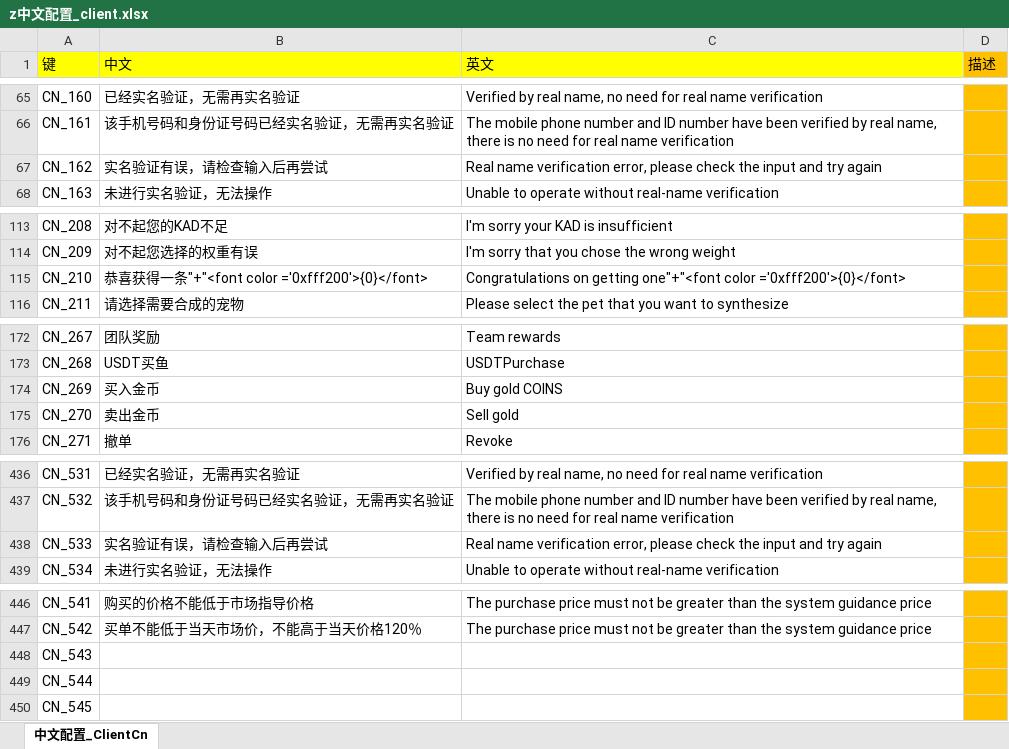
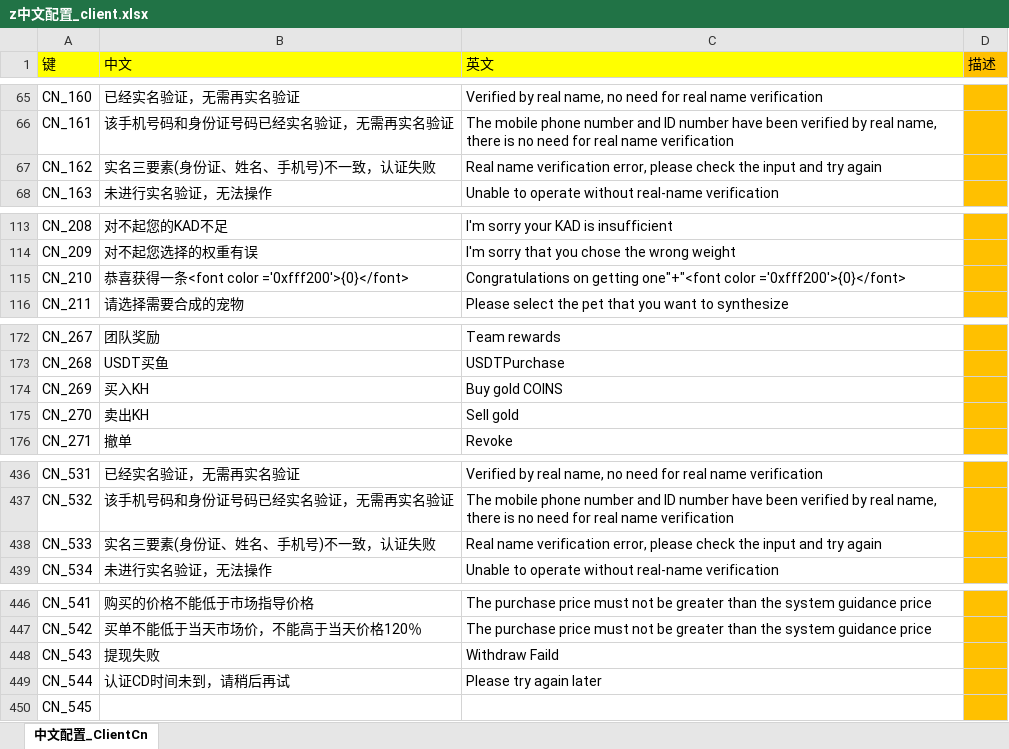
Before and after one commit to game-OceanPlanet/gameConfig, an Excel workbook: base/z中文配置_client.xlsx, sheet 中文配置_ClientCn, drawn as a sheet; only a part is shown, gaps mark what is left out; values as stored, in another font and other column widths than the file's, no borders; the diff names each change by its address in the sheet, - before the commit and + after, or states it on an @@ line.

```diff
--- a/base/z中文配置_client.xlsx (sheet 中文配置_ClientCn)
+++ b/base/z中文配置_client.xlsx (sheet 中文配置_ClientCn)
-B67 (中文): 实名验证有误，请检查输入后再尝试
+B67 (中文): 实名三要素(身份证、姓名、手机号)不一致，认证失败
-B115 (中文): 恭喜获得一条"+"<font color ='0xfff200'>{0}</font>
+B115 (中文): 恭喜获得一条<font color ='0xfff200'>{0}</font>
-B174 (中文): 买入金币
+B174 (中文): 买入KH
-B175 (中文): 卖出金币
+B175 (中文): 卖出KH
-B438 (中文): 实名验证有误，请检查输入后再尝试
+B438 (中文): 实名三要素(身份证、姓名、手机号)不一致，认证失败
-B448 (中文): (empty)
+B448 (中文): 提现失败
-C448 (英文): (empty)
+C448 (英文): Withdraw Faild
-B449 (中文): (empty)
+B449 (中文): 认证CD时间未到，请稍后再试
-C449 (英文): (empty)
+C449 (英文): Please try again later
```
Also changed, not shown: q全局配置.xlsx.
